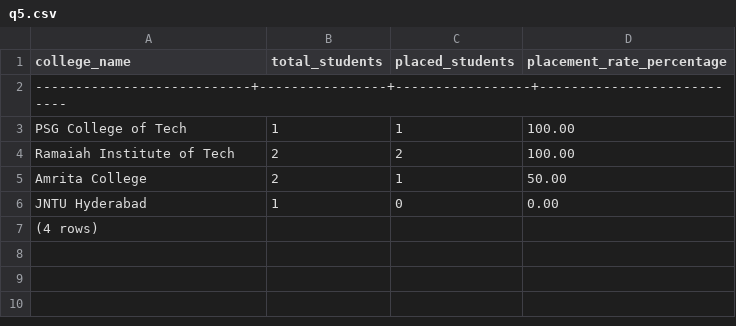
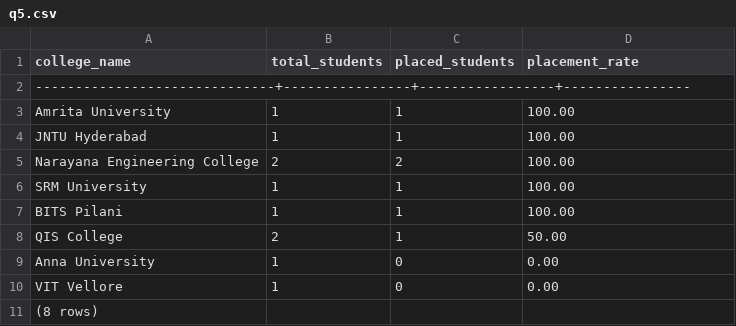
Before and after one commit to muskan598/Altrodav-Data-Analyst-Task, a CSV file: q5.csv, drawn as a sheet.

Commit message:
Update q5.csv

```diff
--- a/q5.csv
+++ b/q5.csv
@@ -1,7 +1,11 @@
-college_name        | total_students | placed_students | placement_rate_percentage
----------------------------+----------------+-----------------+---------------------------
- PSG College of Tech       |              1 |               1 |                    100.00
- Ramaiah Institute of Tech |              2 |               2 |                    100.00
- Amrita College            |              2 |               1 |                     50.00
- JNTU Hyderabad            |              1 |               0 |                      0.00
-(4 rows)
+ college_name         | total_students | placed_students | placement_rate
+------------------------------+----------------+-----------------+----------------
+ Amrita University            |              1 |               1 |         100.00
+ JNTU Hyderabad               |              1 |               1 |         100.00
+ Narayana Engineering College |              2 |               2 |         100.00
+ SRM University               |              1 |               1 |         100.00
+ BITS Pilani                  |              1 |               1 |         100.00
+ QIS College                  |              2 |               1 |          50.00
+ Anna University              |              1 |               0 |           0.00
+ VIT Vellore                  |              1 |               0 |           0.00
+(8 rows)
```
